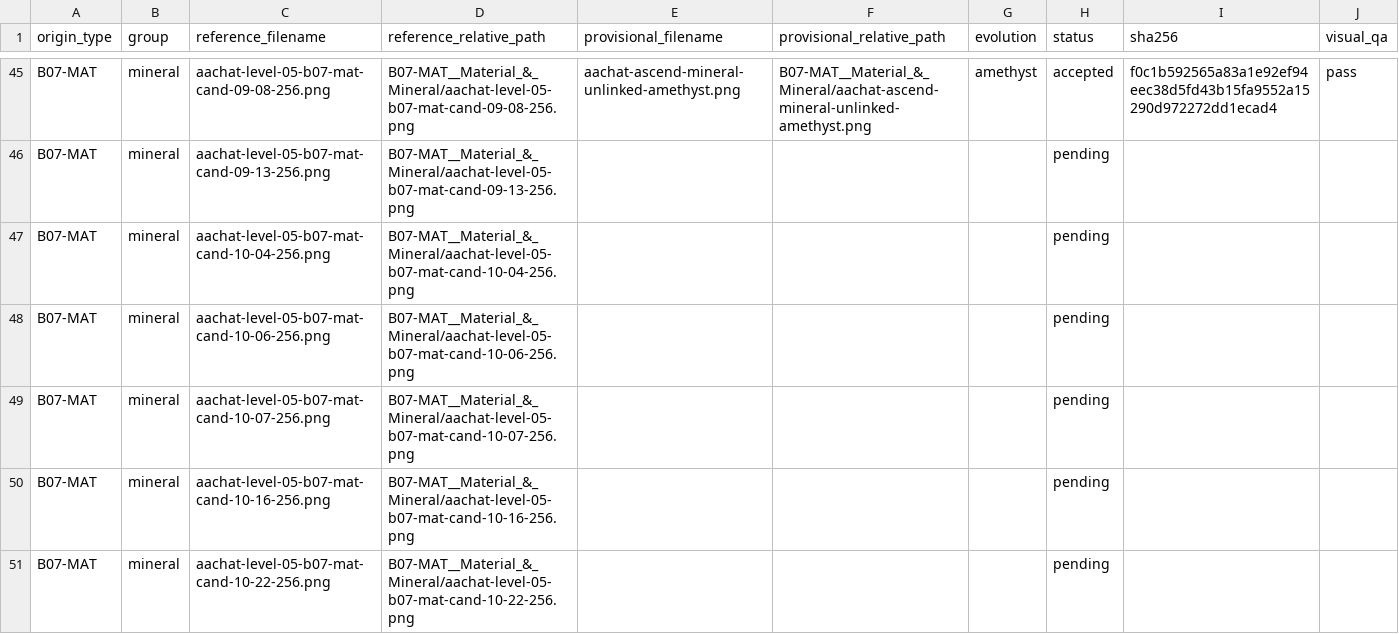
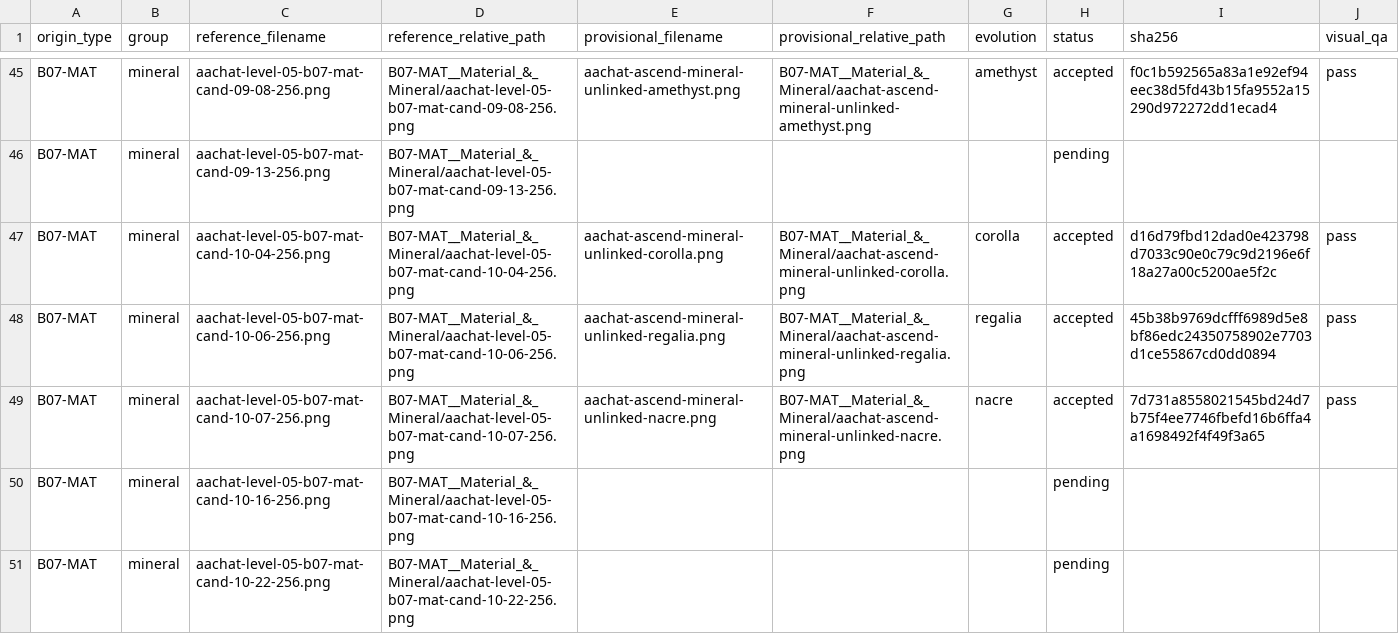
Before and after one commit to sotaooo/aachat-character-kit, a CSV file: agent-icons/level-05/.orchestration/native-1254/assignments/worker-04.csv, drawn as a sheet; only a part is shown, gaps mark what is left out.

Commit message:
Complete worker 04j Level 5 wave

```diff
--- a/agent-icons/level-05/.orchestration/native-1254/assignments/worker-04.csv
+++ b/agent-icons/level-05/.orchestration/native-1254/assignments/worker-04.csv
@@ -46,5 +46,5 @@ B07-MAT,mineral,aachat-level-05-b07-mat-cand-09-08-256.png,B07-MAT__Material_&_M
 B07-MAT,mineral,aachat-level-05-b07-mat-cand-09-13-256.png,B07-MAT__Material_&_Mineral/aachat-level-05-b07-mat-cand-09-13-256.png,,,,pending,,
-B07-MAT,mineral,aachat-level-05-b07-mat-cand-10-04-256.png,B07-MAT__Material_&_Mineral/aachat-level-05-b07-mat-cand-10-04-256.png,,,,pending,,
-B07-MAT,mineral,aachat-level-05-b07-mat-cand-10-06-256.png,B07-MAT__Material_&_Mineral/aachat-level-05-b07-mat-cand-10-06-256.png,,,,pending,,
-B07-MAT,mineral,aachat-level-05-b07-mat-cand-10-07-256.png,B07-MAT__Material_&_Mineral/aachat-level-05-b07-mat-cand-10-07-256.png,,,,pending,,
+B07-MAT,mineral,aachat-level-05-b07-mat-cand-10-04-256.png,B07-MAT__Material_&_Mineral/aachat-level-05-b07-mat-cand-10-04-256.png,aachat-ascend-mineral-unlinked-corolla.png,B07-MAT__Material_&_Mineral/aachat-ascend-mineral-unlinked-corolla.png,corolla,accepted,d16d79fbd12dad0e423798d7033c90e0c79c9d2196e6f18a27a00c5200ae5f2c,pass
+B07-MAT,mineral,aachat-level-05-b07-mat-cand-10-06-256.png,B07-MAT__Material_&_Mineral/aachat-level-05-b07-mat-cand-10-06-256.png,aachat-ascend-mineral-unlinked-regalia.png,B07-MAT__Material_&_Mineral/aachat-ascend-mineral-unlinked-regalia.png,regalia,accepted,45b38b9769dcfff6989d5e8bf86edc24350758902e7703d1ce55867cd0dd0894,pass
+B07-MAT,mineral,aachat-level-05-b07-mat-cand-10-07-256.png,B07-MAT__Material_&_Mineral/aachat-level-05-b07-mat-cand-10-07-256.png,aachat-ascend-mineral-unlinked-nacre.png,B07-MAT__Material_&_Mineral/aachat-ascend-mineral-unlinked-nacre.png,nacre,accepted,7d731a8558021545bd24d7b75f4ee7746fbefd16b6ffa4a1698492f4f49f3a65,pass
 B07-MAT,mineral,aachat-level-05-b07-mat-cand-10-16-256.png,B07-MAT__Material_&_Mineral/aachat-level-05-b07-mat-cand-10-16-256.png,,,,pending,,
```
Also changed, not shown: 3 other files.
